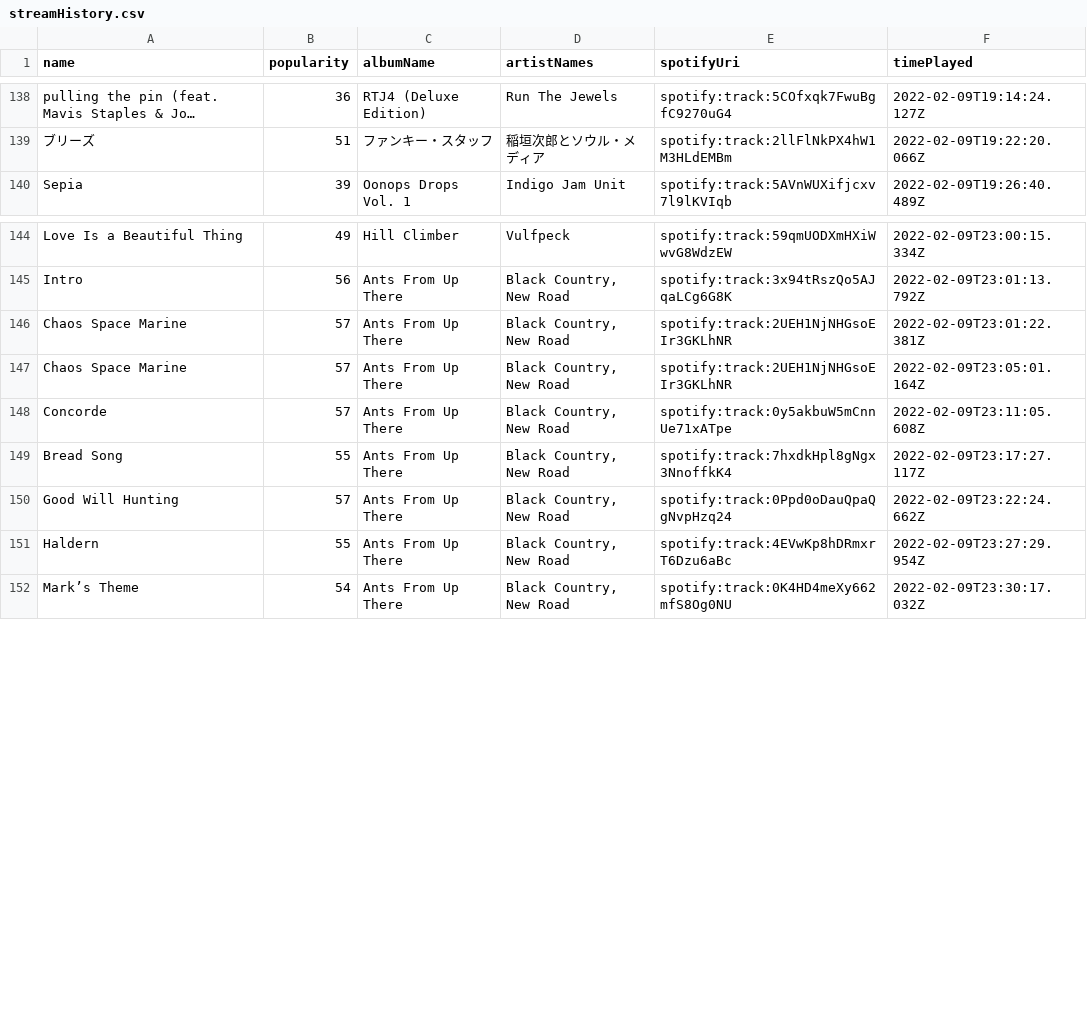
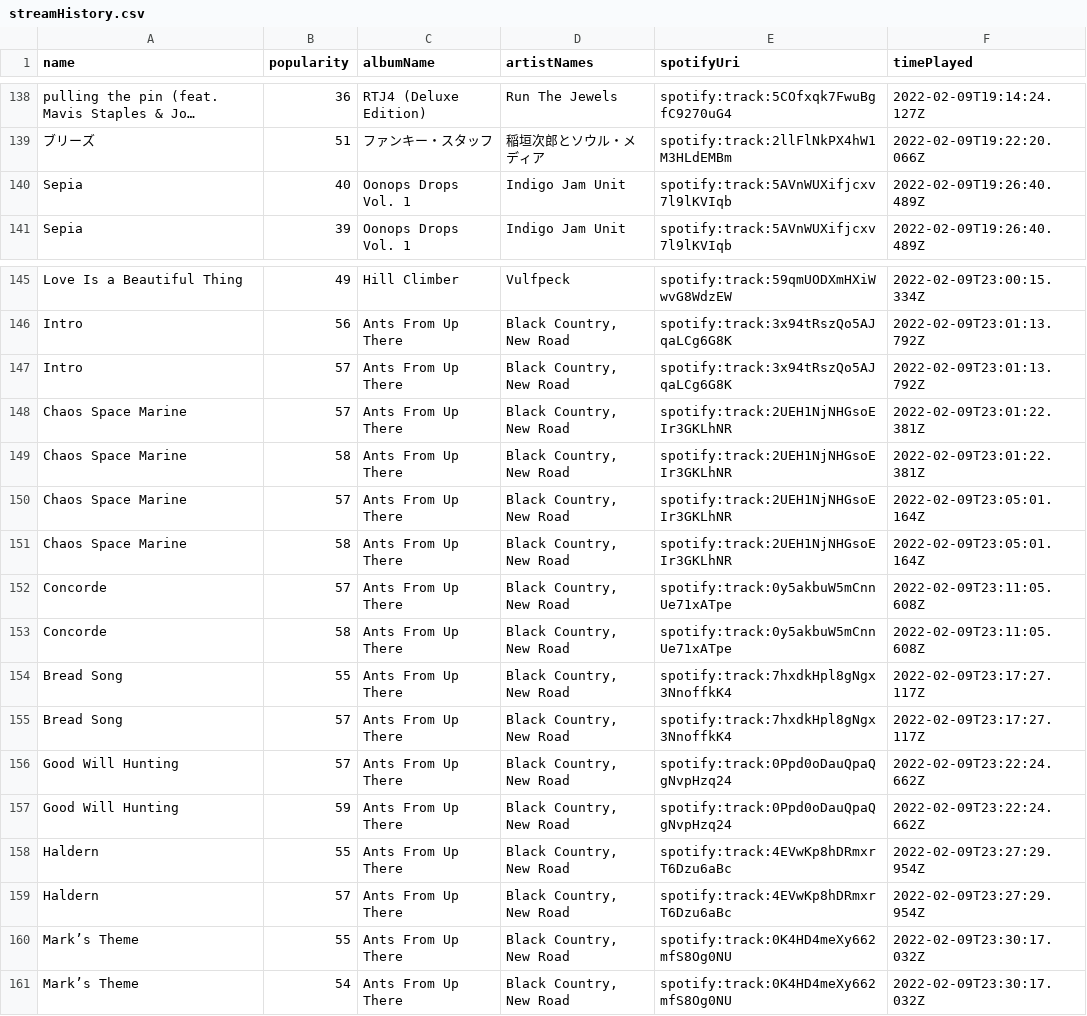
Before and after one commit to mlinds/spotify-data, a CSV file: data_out/streamHistory.csv, drawn as a sheet; only a part is shown, gaps mark what is left out; long unchanged cells end in …; the diff names each change by its address in the sheet, - before the commit and + after, or states it on an @@ line.

```diff
--- a/data_out/streamHistory.csv
+++ b/data_out/streamHistory.csv
+row 140: Sepia | 40 | Oonops Drops Vol. 1 | Indigo Jam Unit | spotify:track:5AVnWUXifjcxv7l9lKVIqb | 2022-02-09T19:26:40.489Z
+row 147: Intro | 57 | Ants From Up There | Black Country, New Road | spotify:track:3x94tRszQo5AJqaLCg6G8K | 2022-02-09T23:01:13.792Z
+row 149: Chaos Space Marine | 58 | Ants From Up There | Black Country, New Road | spotify:track:2UEH1NjNHGsoEIr3GKLhNR | 2022-02-09T23:01:22.381Z
+row 151: Chaos Space Marine | 58 | Ants From Up There | Black Country, New Road | spotify:track:2UEH1NjNHGsoEIr3GKLhNR | 2022-02-09T23:05:01.164Z
+row 153: Concorde | 58 | Ants From Up There | Black Country, New Road | spotify:track:0y5akbuW5mCnnUe71xATpe | 2022-02-09T23:11:05.608Z
+row 155: Bread Song | 57 | Ants From Up There | Black Country, New Road | spotify:track:7hxdkHpl8gNgx3NnoffkK4 | 2022-02-09T23:17:27.117Z
+row 157: Good Will Hunting | 59 | Ants From Up There | Black Country, New Road | spotify:track:0Ppd0oDauQpaQgNvpHzq24 | 2022-02-09T23:22:24.662Z
+row 159: Haldern | 57 | Ants From Up There | Black Country, New Road | spotify:track:4EVwKp8hDRmxrT6Dzu6aBc | 2022-02-09T23:27:29.954Z
+row 160: Mark’s Theme | 55 | Ants From Up There | Black Country, New Road | spotify:track:0K4HD4meXy662mfS8Og0NU | 2022-02-09T23:30:17.032Z
```
Also changed, not shown: data_out/recent.csv, data_out/top_tracks_medium.csv, 1 other file.
